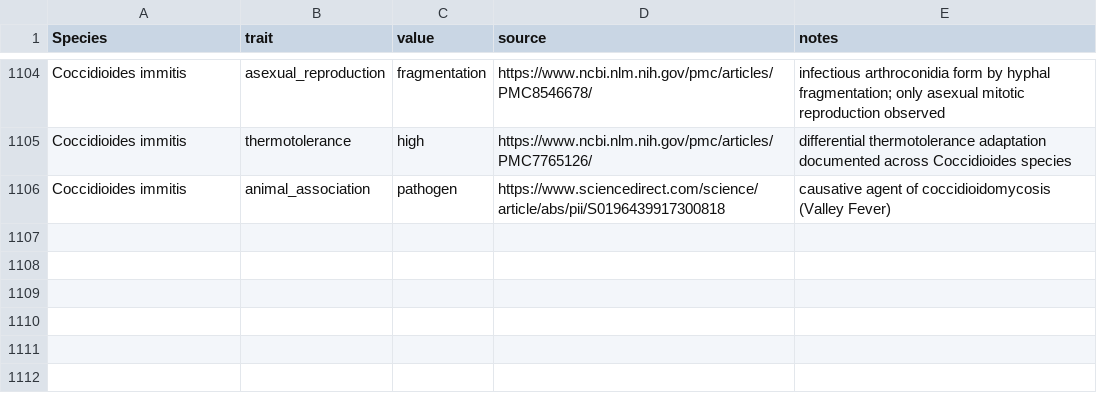
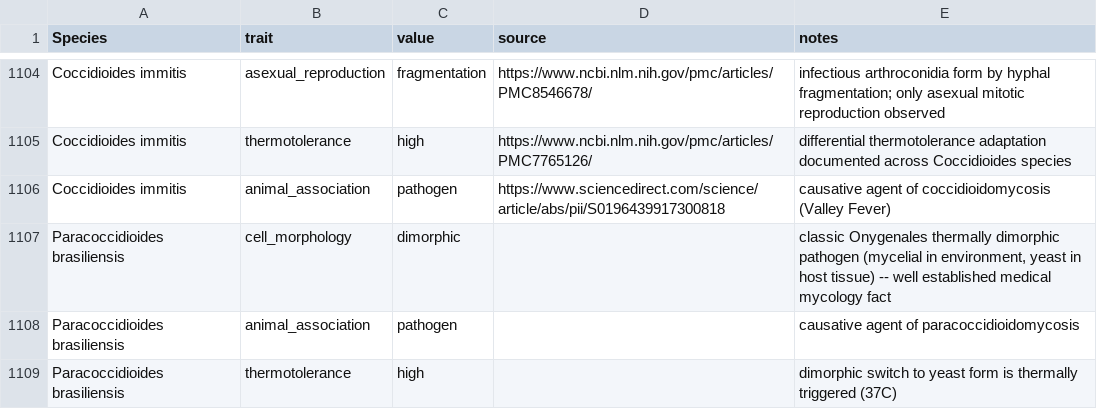
Before and after one commit to stajichlab/NovInvenio, a CSV file: config_support/traits/traits.csv, drawn as a sheet; only a part is shown, gaps mark what is left out.

Commit message:
feat: add hypothesis-driven batch study configs organized by topic
Closes #64

- configs/batches/README.md: the framework for choosing mode/ingroup/outgroup
  per hypothesis, plus a catalog of every study in this directory.
- pathogen_cryptococcus.yaml, pathogen_candida_auris.yaml: human pathogen
  clade novelty screens vs a shared Dikarya reference panel.
- dimorph_onygenales.yaml: mode: trait contrast of dimorphic Onygenales
  pathogens against non-dimorphic same-order dermatophyte relatives.
- salt_hortaea.yaml, salt_debaryomyces.yaml, salt_rhodotorula.yaml: three
  independent replicate studies for the convergent-halotolerance hypothesis
  (mode: trait can't unite phylogenetically distant lineages by design; the
  convergence signal is meant to be read from comparing the three post-hoc).
- zygo_filamentous.yaml: Mucor/Phycomyces vs a filamentous-only Dikarya
  outgroup, controlling for gross cell-morphology confounds.
- zoosporic_dikarya.yaml, zoosporic_zygomycete.yaml: chytrid vs two
  different outgroup choices (broad Dikarya vs other early-diverging fungi),
  to separate chytrid-specific signal from early-diverging-fungi-general
  signal.
- zoosporic_opisthokont_dikarya.yaml: renamed from chytrid_animal_v1.yaml
  for topic-name consistency with the rest of this batch (same content:
  chytrid + animals via --extra-pool vs Dikarya).
- config_support/traits/traits.csv: add Paracoccidioides brasiliensis
  (dimorphic, pathogen, thermotolerant) to round out the Onygenales
  trait-mode candidate pool.

Every batch spec verified by actually rendering it against the real
Fungi_BFD-built master pool (and animal_pool.csv via --extra-pool where
relevant) before being committed.

```diff
--- a/config_support/traits/traits.csv
+++ b/config_support/traits/traits.csv
@@ -1106 +1106,4 @@ Coccidioides immitis,thermotolerance,high,https://www.ncbi.nlm.nih.gov/pmc/artic
 Coccidioides immitis,animal_association,pathogen,https://www.sciencedirect.com/science/article/abs/pii/S0196439917300818,causative agent of coccidioidomycosis (Valley Fever)
+Paracoccidioides brasiliensis,cell_morphology,dimorphic,,"classic Onygenales thermally dimorphic pathogen (mycelial in environment, yeast in host tissue) -- well established medical mycology fact"
+Paracoccidioides brasiliensis,animal_association,pathogen,,causative agent of paracoccidioidomycosis
+Paracoccidioides brasiliensis,thermotolerance,high,,dimorphic switch to yeast form is thermally triggered (37C)
```
Also changed, not shown: 12 other files.
